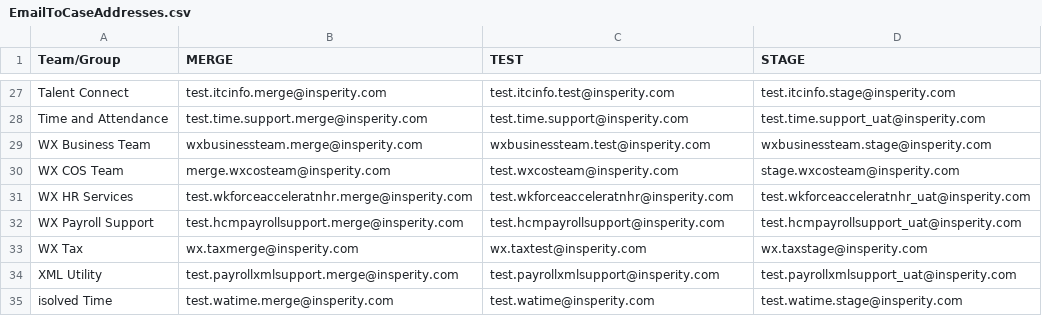
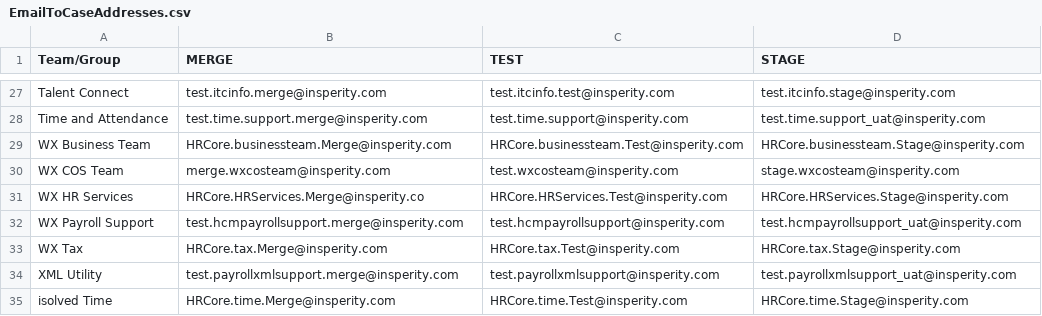
Before and after one commit to mcneesem/Salesforce, a CSV file: force-app/main/default/staticresources/EmailToCaseAddresses.csv, drawn as a sheet; only a part is shown, gaps mark what is left out.

Commit message:
New Email2Case email addresses

```diff
--- a/force-app/main/default/staticresources/EmailToCaseAddresses.csv
+++ b/force-app/main/default/staticresources/EmailToCaseAddresses.csv
@@ -28,8 +28,8 @@ Talent Connect,test.itcinfo.merge@insperity.com,test.itcinfo.test@insperity.com,
 Time and Attendance,test.time.support.merge@insperity.com,test.time.support@insperity.com,test.time.support_uat@insperity.com
-WX Business Team,wxbusinessteam.merge@insperity.com,wxbusinessteam.test@insperity.com,wxbusinessteam.stage@insperity.com
+WX Business Team,HRCore.businessteam.Merge@insperity.com,HRCore.businessteam.Test@insperity.com,HRCore.businessteam.Stage@insperity.com
 WX COS Team,merge.wxcosteam@insperity.com,test.wxcosteam@insperity.com,stage.wxcosteam@insperity.com
-WX HR Services,test.wkforceacceleratnhr.merge@insperity.com,test.wkforceacceleratnhr@insperity.com,test.wkforceacceleratnhr_uat@insperity.com
+WX HR Services,HRCore.HRServices.Merge@insperity.co,HRCore.HRServices.Test@insperity.com,HRCore.HRServices.Stage@insperity.com
 WX Payroll Support,test.hcmpayrollsupport.merge@insperity.com,test.hcmpayrollsupport@insperity.com,test.hcmpayrollsupport_uat@insperity.com
-WX Tax,wx.taxmerge@insperity.com,wx.taxtest@insperity.com,wx.taxstage@insperity.com
+WX Tax,HRCore.tax.Merge@insperity.com,HRCore.tax.Test@insperity.com,HRCore.tax.Stage@insperity.com
 XML Utility,test.payrollxmlsupport.merge@insperity.com,test.payrollxmlsupport@insperity.com,test.payrollxmlsupport_uat@insperity.com
-isolved Time,test.watime.merge@insperity.com,test.watime@insperity.com,test.watime.stage@insperity.com
+isolved Time,HRCore.time.Merge@insperity.com,HRCore.time.Test@insperity.com,HRCore.time.Stage@insperity.com
```
